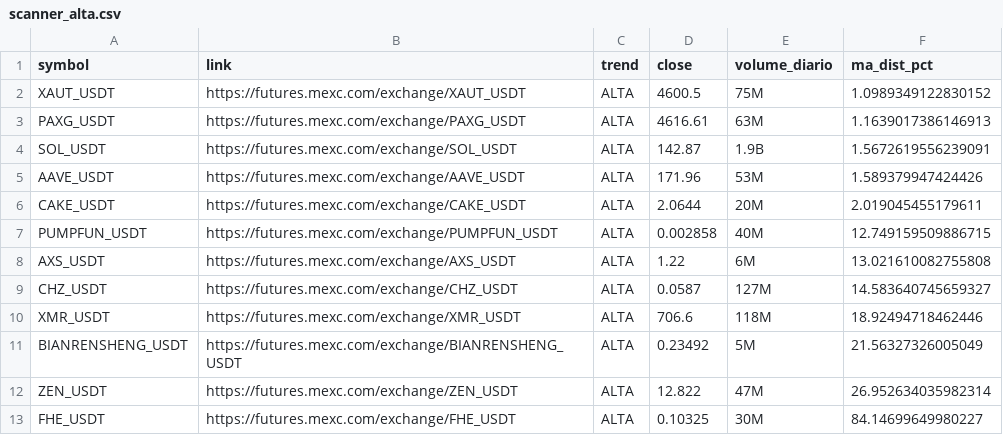
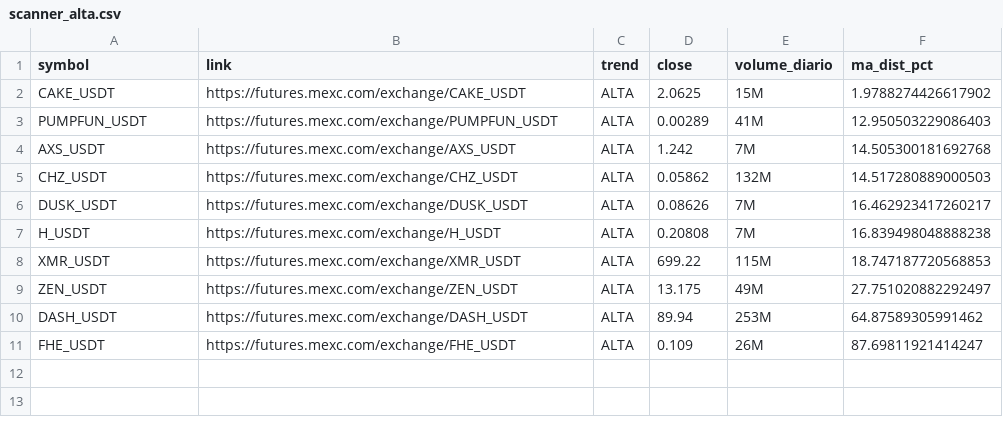
Before and after one commit to gabrielmachadogh/scanner-perps, a CSV file: results/scanner_alta.csv, drawn as a sheet.

```diff
--- a/results/scanner_alta.csv
+++ b/results/scanner_alta.csv
@@ -1,13 +1,11 @@
 symbol,link,trend,close,volume_diario,ma_dist_pct
-XAUT_USDT,https://futures.mexc.com/exchange/XAUT_USDT,ALTA,4600.5,75M,1.0989349122830152
-PAXG_USDT,https://futures.mexc.com/exchange/PAXG_USDT,ALTA,4616.61,63M,1.1639017386146913
-SOL_USDT,https://futures.mexc.com/exchange/SOL_USDT,ALTA,142.87,1.9B,1.5672619556239091
-AAVE_USDT,https://futures.mexc.com/exchange/AAVE_USDT,ALTA,171.96,53M,1.589379947424426
-CAKE_USDT,https://futures.mexc.com/exchange/CAKE_USDT,ALTA,2.0644,20M,2.019045455179611
-PUMPFUN_USDT,https://futures.mexc.com/exchange/PUMPFUN_USDT,ALTA,0.002858,40M,12.749159509886715
-AXS_USDT,https://futures.mexc.com/exchange/AXS_USDT,ALTA,1.22,6M,13.021610082755808
-CHZ_USDT,https://futures.mexc.com/exchange/CHZ_USDT,ALTA,0.0587,127M,14.583640745659327
-XMR_USDT,https://futures.mexc.com/exchange/XMR_USDT,ALTA,706.6,118M,18.92494718462446
-BIANRENSHENG_USDT,https://futures.mexc.com/exchange/BIANRENSHENG_USDT,ALTA,0.23492,5M,21.56327326005049
-ZEN_USDT,https://futures.mexc.com/exchange/ZEN_USDT,ALTA,12.822,47M,26.952634035982314
-FHE_USDT,https://futures.mexc.com/exchange/FHE_USDT,ALTA,0.10325,30M,84.14699649980227
+CAKE_USDT,https://futures.mexc.com/exchange/CAKE_USDT,ALTA,2.0625,15M,1.9788274426617902
+PUMPFUN_USDT,https://futures.mexc.com/exchange/PUMPFUN_USDT,ALTA,0.00289,41M,12.950503229086403
+AXS_USDT,https://futures.mexc.com/exchange/AXS_USDT,ALTA,1.242,7M,14.505300181692768
+CHZ_USDT,https://futures.mexc.com/exchange/CHZ_USDT,ALTA,0.05862,132M,14.517280889000503
+DUSK_USDT,https://futures.mexc.com/exchange/DUSK_USDT,ALTA,0.08626,7M,16.462923417260217
+H_USDT,https://futures.mexc.com/exchange/H_USDT,ALTA,0.20808,7M,16.839498048888238
+XMR_USDT,https://futures.mexc.com/exchange/XMR_USDT,ALTA,699.22,115M,18.747187720568853
+ZEN_USDT,https://futures.mexc.com/exchange/ZEN_USDT,ALTA,13.175,49M,27.751020882292497
+DASH_USDT,https://futures.mexc.com/exchange/DASH_USDT,ALTA,89.94,253M,64.87589305991462
+FHE_USDT,https://futures.mexc.com/exchange/FHE_USDT,ALTA,0.109,26M,87.69811921414247
```
Also changed, not shown: results/scanner_baixa.csv, results/scanner_resultado_completo.csv, 3 other files.
